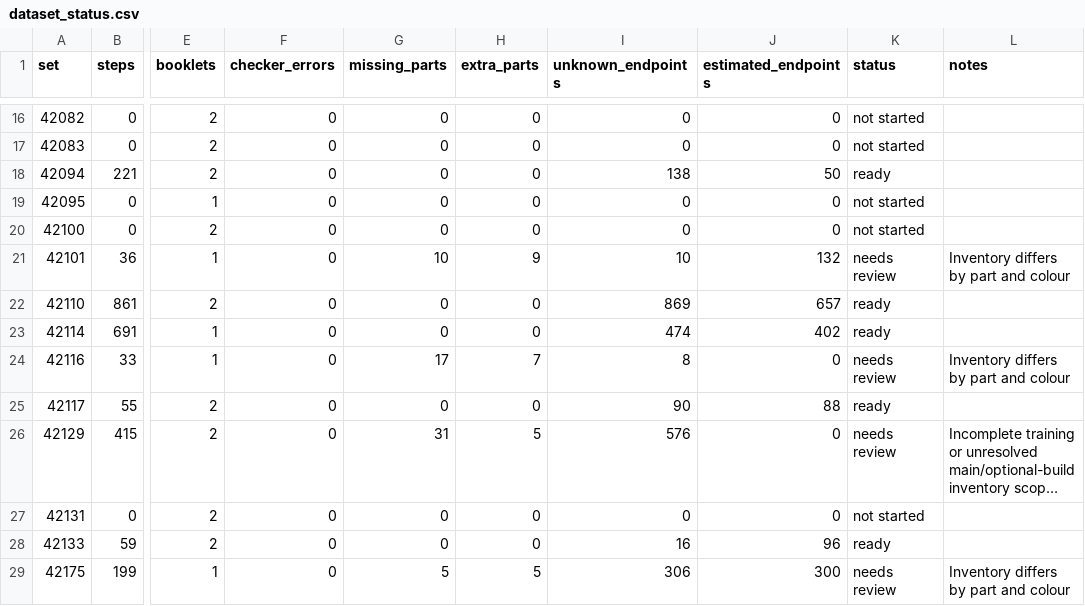
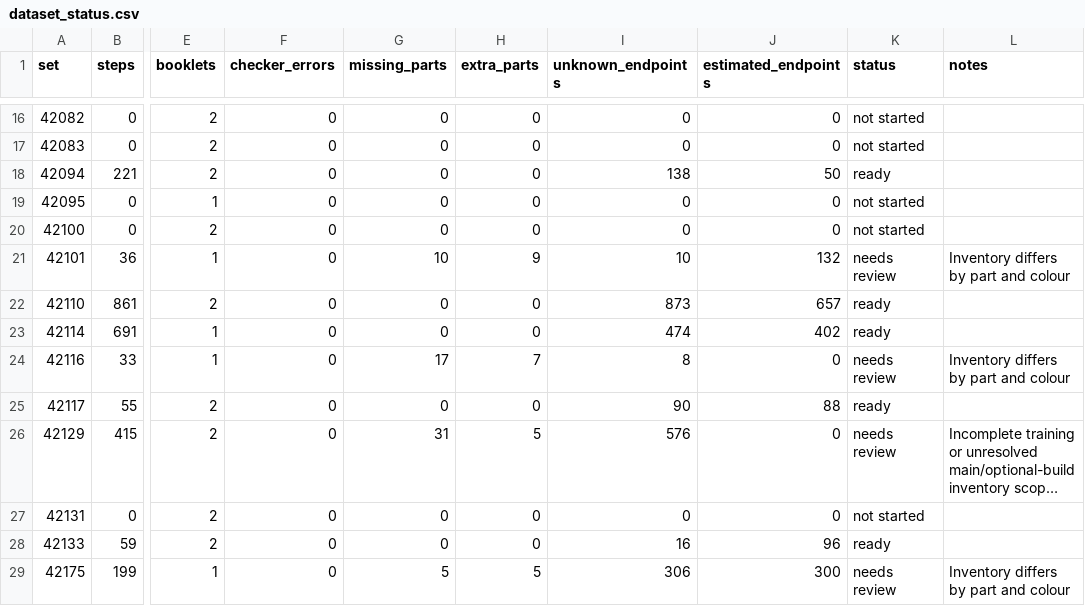
Before and after one commit to Denisuper/Lego-AI, a CSV file: docs/dataset_status.csv, drawn as a sheet; only a part is shown, gaps mark what is left out; long unchanged cells end in …; the diff names each change by its address in the sheet, - before the commit and + after, or states it on an @@ line.

```diff
--- a/docs/dataset_status.csv
+++ b/docs/dataset_status.csv
-I22 (unknown_endpoints): 869
+I22 (unknown_endpoints): 873
```
Also changed, not shown: 4 other files.
